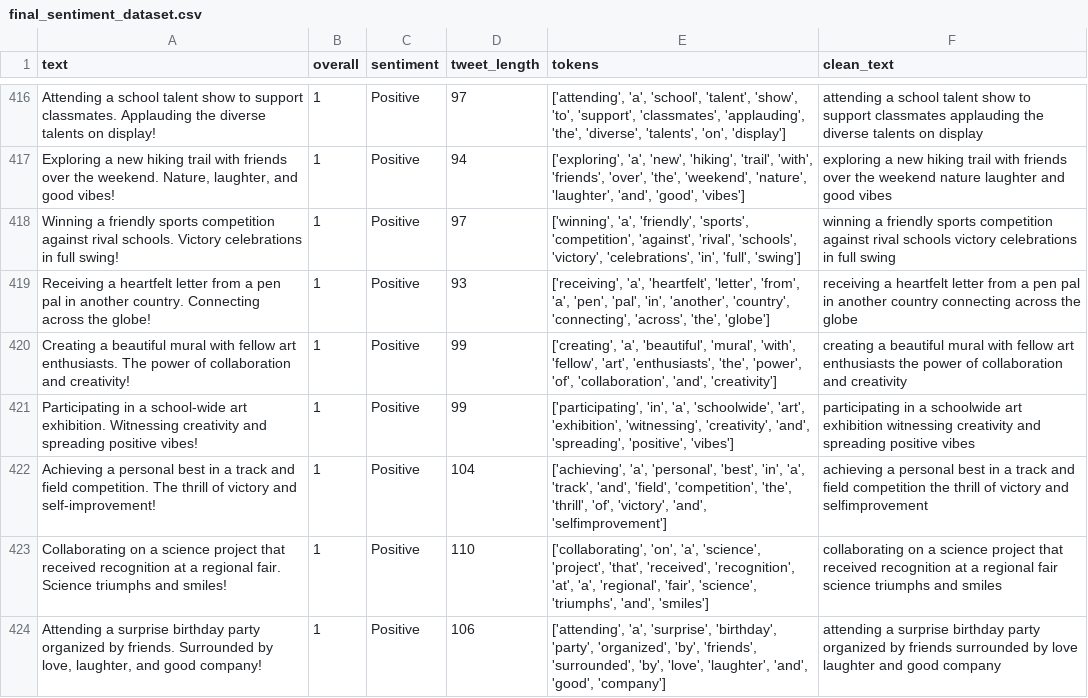
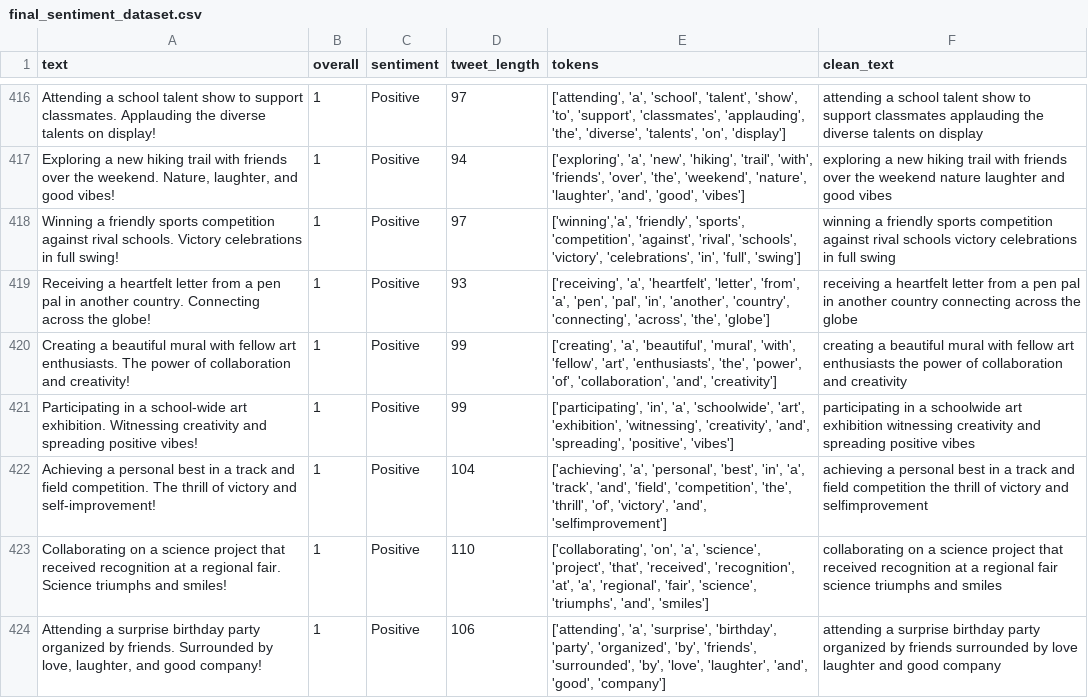
Before and after one commit to aryashhii/social_media_sentiment_analysis, a CSV file: final_sentiment_dataset.csv, drawn as a sheet; only a part is shown, gaps mark what is left out.

Commit message:
sentiment analysis dataset

```diff
--- a/final_sentiment_dataset.csv
+++ b/final_sentiment_dataset.csv
@@ -417,3 +417,3 @@ Attending a school talent show to support classmates. Applauding the diverse tal
 "Exploring a new hiking trail with friends over the weekend. Nature, laughter, and good vibes! ",1,Positive,94,"['exploring', 'a', 'new', 'hiking', 'trail', 'with', 'friends', 'over', 'the', 'weekend', 'nature', 'laughter', 'and', 'good', 'vibes']",exploring a new hiking trail with friends over the weekend nature laughter and good vibes
-Winning a friendly sports competition against rival schools. Victory celebrations in full swing! ,1,Positive,97,"['winning', 'a', 'friendly', 'sports', 'competition', 'against', 'rival', 'schools', 'victory', 'celebrations', 'in', 'full', 'swing']",winning a friendly sports competition against rival schools victory celebrations in full swing
+Winning a friendly sports competition against rival schools. Victory celebrations in full swing! ,1,Positive,97,"['winning','a', 'friendly', 'sports', 'competition', 'against', 'rival', 'schools', 'victory', 'celebrations', 'in', 'full', 'swing']",winning a friendly sports competition against rival schools victory celebrations in full swing
 Receiving a heartfelt letter from a pen pal in another country. Connecting across the globe! ,1,Positive,93,"['receiving', 'a', 'heartfelt', 'letter', 'from', 'a', 'pen', 'pal', 'in', 'another', 'country', 'connecting', 'across', 'the', 'globe']",receiving a heartfelt letter from a pen pal in another country connecting across the globe
```
